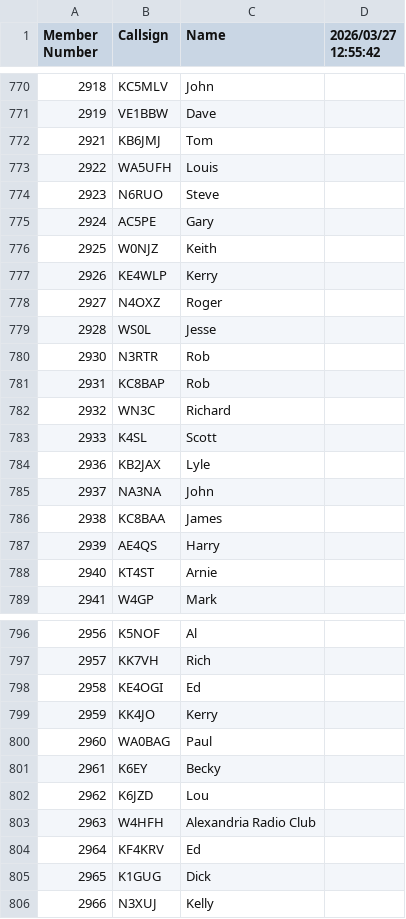
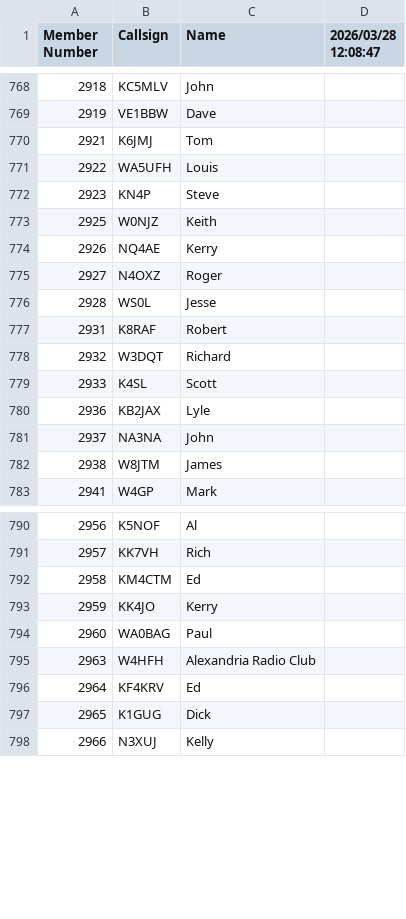
Before and after one commit to bjornekelund/dxlog, a CSV file: fistsspr/fistsmembers.csv, drawn as a sheet; only a part is shown, gaps mark what is left out; the diff covers the shown part only.

```diff
--- a/fistsspr/fistsmembers.csv
+++ b/fistsspr/fistsmembers.csv
@@ -1 +1 @@
-Member Number,Callsign,Name,2026/03/27 12:55:42
+Member Number,Callsign,Name,2026/03/28 12:08:47
@@ -771,13 +769,11 @@ Member Number,Callsign,Name,2026/03/27 12:55:42
 2919,VE1BBW,Dave
-2921,KB6JMJ,Tom
+2921,K6JMJ,Tom
 2922,WA5UFH,Louis
-2923,N6RUO,Steve
-2924,AC5PE,Gary
+2923,KN4P,Steve
 2925,W0NJZ,Keith
-2926,KE4WLP,Kerry
+2926,NQ4AE,Kerry
 2927,N4OXZ,Roger
 2928,WS0L,Jesse
-2930,N3RTR,Rob
-2931,KC8BAP,Rob
-2932,WN3C,Richard
+2931,K8RAF,Robert
+2932,W3DQT,Richard
 2933,K4SL,Scott
@@ -785,5 +781,3 @@ Member Number,Callsign,Name,2026/03/27 12:55:42
 2937,NA3NA,John
-2938,KC8BAA,James
-2939,AE4QS,Harry
-2940,KT4ST,Arnie
+2938,W8JTM,James
 2941,W4GP,Mark
@@ -797,7 +791,5 @@ Member Number,Callsign,Name,2026/03/27 12:55:42
 2957,KK7VH,Rich
-2958,KE4OGI,Ed
+2958,KM4CTM,Ed
 2959,KK4JO,Kerry
 2960,WA0BAG,Paul
-2961,K6EY,Becky
-2962,K6JZD,Lou
 2963,W4HFH,Alexandria Radio Club
```
Also changed, not shown: 1 added row and 2 removed rows elsewhere in this file, 19 other files.
